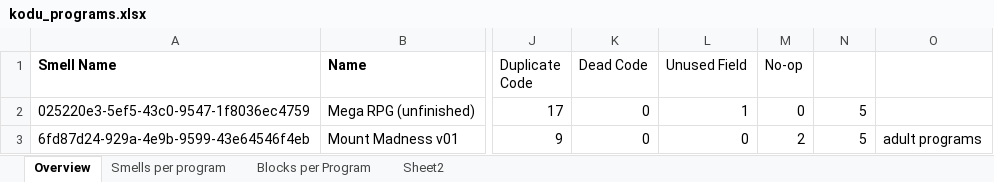
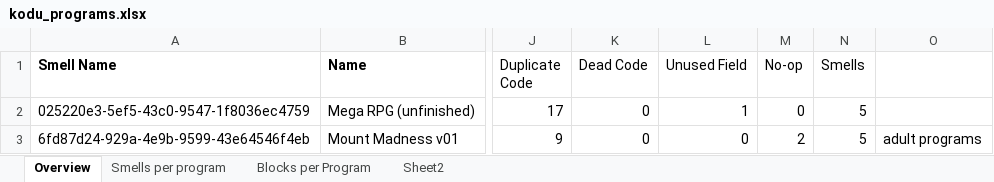
Before and after one commit to spreadsheetlab/end_user_refactoring, an Excel workbook: kodu_programs.xlsx, sheet Overview, drawn as a sheet; only a part is shown, gaps mark what is left out; values as stored, in another font and other column widths than the file's, no borders; the diff names each change by its address in the sheet, - before the commit and + after, or states it on an @@ line.

```diff
--- a/kodu_programs.xlsx (sheet Overview)
+++ b/kodu_programs.xlsx (sheet Overview)
-N1: (empty)
+N1: Smells
```
Also changed, not shown: sheet Blocks per Program, 1 other file.
